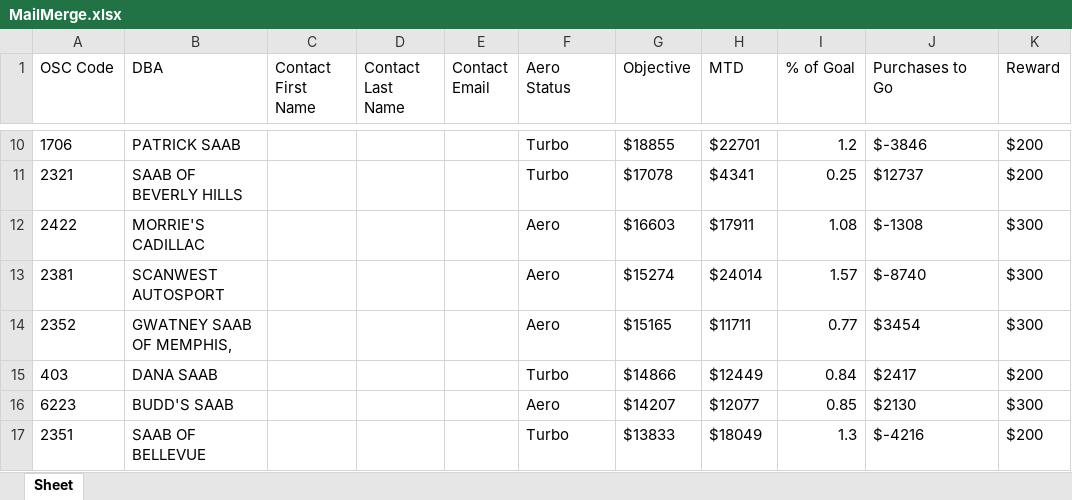
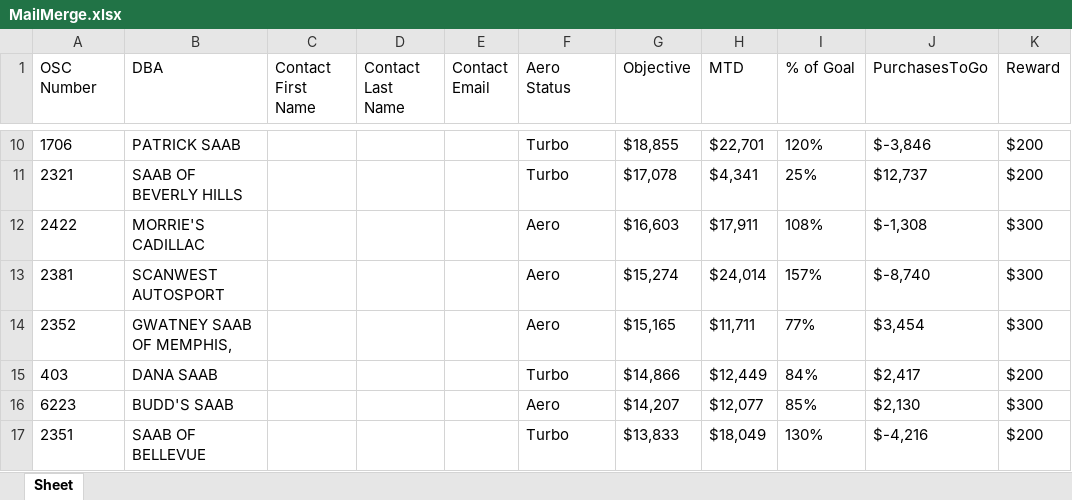
Before and after one commit to psittikul/python, an Excel workbook: MailMerge.xlsx, sheet Sheet, drawn as a sheet; only a part is shown, gaps mark what is left out; values as stored, in another font and other column widths than the file's, no borders; the diff covers the shown part only; the diff names each change by its address in the sheet, - before the commit and + after, or states it on an @@ line.

```diff
--- a/MailMerge.xlsx (sheet Sheet)
+++ b/MailMerge.xlsx (sheet Sheet)
-A1: OSC Code
+A1: OSC Number
-J1: Purchases to Go
+J1: PurchasesToGo
-G10 (Objective): $18855
+G10 (Objective): $18,855
-H10 (MTD): $22701
+H10 (MTD): $22,701
-I10 (% of Goal): 1.2
+I10 (% of Goal): 120%
-J10 (PurchasesToGo): $-3846
+J10 (PurchasesToGo): $-3,846
-G11 (Objective): $17078
+G11 (Objective): $17,078
-H11 (MTD): $4341
+H11 (MTD): $4,341
-I11 (% of Goal): 0.25
+I11 (% of Goal): 25%
-J11 (PurchasesToGo): $12737
+J11 (PurchasesToGo): $12,737
-G12 (Objective): $16603
+G12 (Objective): $16,603
-H12 (MTD): $17911
+H12 (MTD): $17,911
-I12 (% of Goal): 1.08
+I12 (% of Goal): 108%
-J12 (PurchasesToGo): $-1308
+J12 (PurchasesToGo): $-1,308
-G13 (Objective): $15274
+G13 (Objective): $15,274
-H13 (MTD): $24014
+H13 (MTD): $24,014
-I13 (% of Goal): 1.57
+I13 (% of Goal): 157%
-J13 (PurchasesToGo): $-8740
+J13 (PurchasesToGo): $-8,740
-G14 (Objective): $15165
+G14 (Objective): $15,165
-H14 (MTD): $11711
+H14 (MTD): $11,711
-I14 (% of Goal): 0.77
+I14 (% of Goal): 77%
-J14 (PurchasesToGo): $3454
+J14 (PurchasesToGo): $3,454
-G15 (Objective): $14866
+G15 (Objective): $14,866
-H15 (MTD): $12449
+H15 (MTD): $12,449
-I15 (% of Goal): 0.84
+I15 (% of Goal): 84%
-J15 (PurchasesToGo): $2417
+J15 (PurchasesToGo): $2,417
-G16 (Objective): $14207
+G16 (Objective): $14,207
-H16 (MTD): $12077
+H16 (MTD): $12,077
-I16 (% of Goal): 0.85
+I16 (% of Goal): 85%
-J16 (PurchasesToGo): $2130
+J16 (PurchasesToGo): $2,130
-G17 (Objective): $13833
+G17 (Objective): $13,833
-H17 (MTD): $18049
+H17 (MTD): $18,049
-I17 (% of Goal): 1.3
+I17 (% of Goal): 130%
-J17 (PurchasesToGo): $-4216
+J17 (PurchasesToGo): $-4,216
```
Also changed, not shown: 684 edited cells elsewhere in this sheet, 1 other file.
